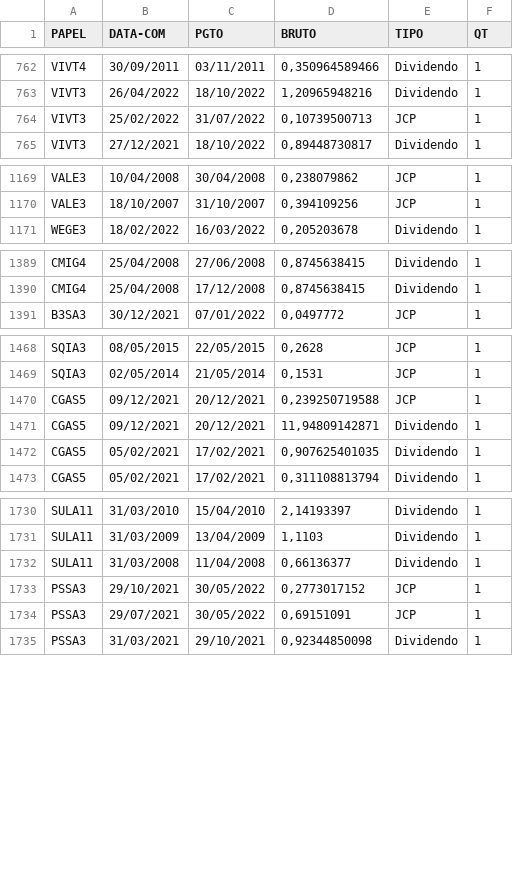
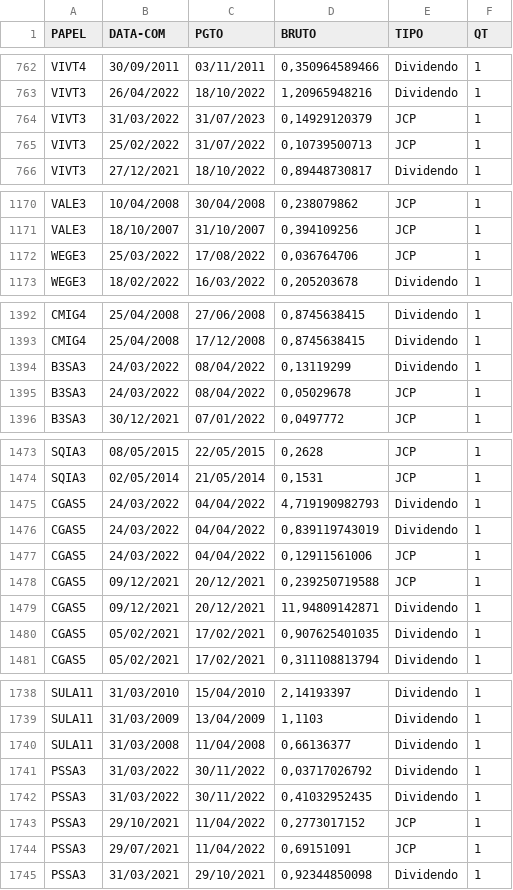
Before and after one commit to ggaiof/geral, a CSV file: dividendos.csv, drawn as a sheet; only a part is shown, gaps mark what is left out; the diff covers the shown part only.

```diff
--- a/dividendos.csv
+++ b/dividendos.csv
@@ -763,2 +763,3 @@ PAPEL,DATA-COM,PGTO,BRUTO,TIPO,QT
 "VIVT3","26/04/2022","18/10/2022","1,20965948216","Dividendo","1"
+"VIVT3","31/03/2022","31/07/2023","0,14929120379","JCP","1"
 "VIVT3","25/02/2022","31/07/2022","0,10739500713","JCP","1"
@@ -1170,2 +1171,3 @@ PAPEL,DATA-COM,PGTO,BRUTO,TIPO,QT
 "VALE3","18/10/2007","31/10/2007","0,394109256","JCP","1"
+"WEGE3","25/03/2022","17/08/2022","0,036764706","JCP","1"
 "WEGE3","18/02/2022","16/03/2022","0,205203678","Dividendo","1"
@@ -1390,2 +1393,4 @@ PAPEL,DATA-COM,PGTO,BRUTO,TIPO,QT
 "CMIG4","25/04/2008","17/12/2008","0,8745638415","Dividendo","1"
+"B3SA3","24/03/2022","08/04/2022","0,13119299","Dividendo","1"
+"B3SA3","24/03/2022","08/04/2022","0,05029678","JCP","1"
 "B3SA3","30/12/2021","07/01/2022","0,0497772","JCP","1"
@@ -1469,2 +1474,5 @@ PAPEL,DATA-COM,PGTO,BRUTO,TIPO,QT
 "SQIA3","02/05/2014","21/05/2014","0,1531","JCP","1"
+"CGAS5","24/03/2022","04/04/2022","4,719190982793","Dividendo","1"
+"CGAS5","24/03/2022","04/04/2022","0,839119743019","Dividendo","1"
+"CGAS5","24/03/2022","04/04/2022","0,12911561006","JCP","1"
 "CGAS5","09/12/2021","20/12/2021","0,239250719588","JCP","1"
@@ -1732,4 +1740,6 @@ PAPEL,DATA-COM,PGTO,BRUTO,TIPO,QT
 "SULA11","31/03/2008","11/04/2008","0,66136377","Dividendo","1"
-"PSSA3","29/10/2021","30/05/2022","0,2773017152","JCP","1"
-"PSSA3","29/07/2021","30/05/2022","0,69151091","JCP","1"
+"PSSA3","31/03/2022","30/11/2022","0,03717026792","Dividendo","1"
+"PSSA3","31/03/2022","30/11/2022","0,41032952435","Dividendo","1"
+"PSSA3","29/10/2021","11/04/2022","0,2773017152","JCP","1"
+"PSSA3","29/07/2021","11/04/2022","0,69151091","JCP","1"
 "PSSA3","31/03/2021","29/10/2021","0,92344850098","Dividendo","1"
```
Also changed, not shown: 3 added rows and 11 edited cells elsewhere in this file, indicadores.csv.
